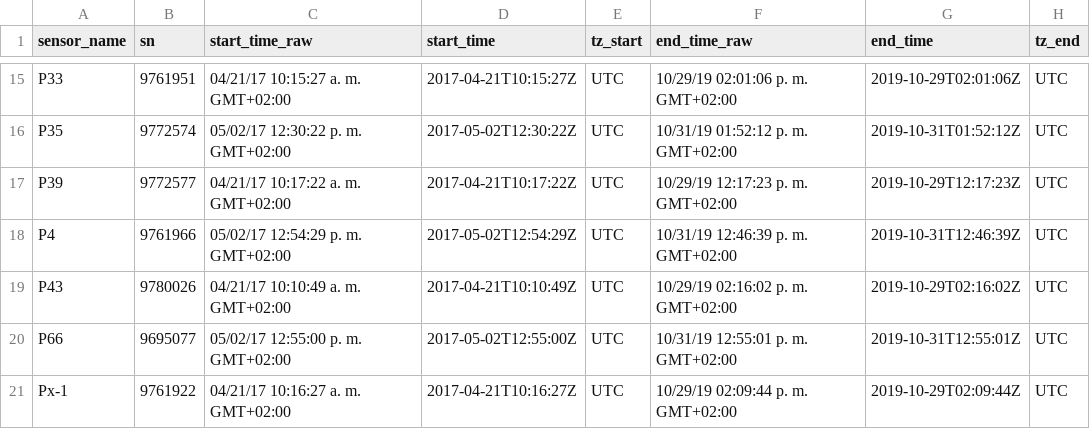
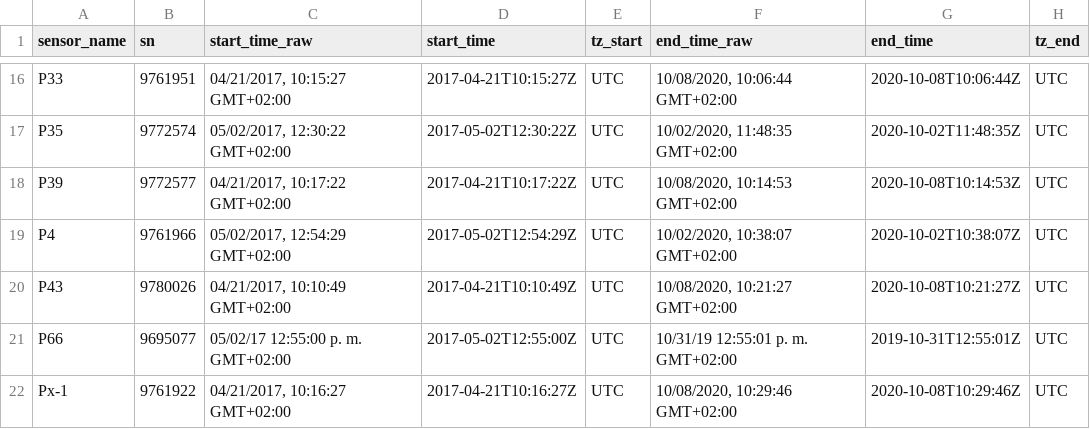
Before and after one commit to ajpelu/microclimEnebral, a CSV file: data/sensor_metadata.csv, drawn as a sheet; only a part is shown, gaps mark what is left out; addresses are those after the commit; the diff covers the shown part only; the diff names each change by its address in the sheet, - before the commit and + after, or states it on an @@ line.

```diff
--- a/data/sensor_metadata.csv
+++ b/data/sensor_metadata.csv
-C16 (start_time_raw): 04/21/17 10:15:27 a. m. GMT+02:00
+C16 (start_time_raw): 04/21/2017, 10:15:27 GMT+02:00
-F16 (end_time_raw): 10/29/19 02:01:06 p. m. GMT+02:00
+F16 (end_time_raw): 10/08/2020, 10:06:44 GMT+02:00
-G16 (end_time): 2019-10-29T02:01:06Z
+G16 (end_time): 2020-10-08T10:06:44Z
-C17 (start_time_raw): 05/02/17 12:30:22 p. m. GMT+02:00
+C17 (start_time_raw): 05/02/2017, 12:30:22 GMT+02:00
-F17 (end_time_raw): 10/31/19 01:52:12 p. m. GMT+02:00
+F17 (end_time_raw): 10/02/2020, 11:48:35 GMT+02:00
-G17 (end_time): 2019-10-31T01:52:12Z
+G17 (end_time): 2020-10-02T11:48:35Z
-C18 (start_time_raw): 04/21/17 10:17:22 a. m. GMT+02:00
+C18 (start_time_raw): 04/21/2017, 10:17:22 GMT+02:00
-F18 (end_time_raw): 10/29/19 12:17:23 p. m. GMT+02:00
+F18 (end_time_raw): 10/08/2020, 10:14:53 GMT+02:00
-G18 (end_time): 2019-10-29T12:17:23Z
+G18 (end_time): 2020-10-08T10:14:53Z
-C19 (start_time_raw): 05/02/17 12:54:29 p. m. GMT+02:00
+C19 (start_time_raw): 05/02/2017, 12:54:29 GMT+02:00
-F19 (end_time_raw): 10/31/19 12:46:39 p. m. GMT+02:00
+F19 (end_time_raw): 10/02/2020, 10:38:07 GMT+02:00
-G19 (end_time): 2019-10-31T12:46:39Z
+G19 (end_time): 2020-10-02T10:38:07Z
-C20 (start_time_raw): 04/21/17 10:10:49 a. m. GMT+02:00
+C20 (start_time_raw): 04/21/2017, 10:10:49 GMT+02:00
-F20 (end_time_raw): 10/29/19 02:16:02 p. m. GMT+02:00
+F20 (end_time_raw): 10/08/2020, 10:21:27 GMT+02:00
-G20 (end_time): 2019-10-29T02:16:02Z
+G20 (end_time): 2020-10-08T10:21:27Z
-C22 (start_time_raw): 04/21/17 10:16:27 a. m. GMT+02:00
+C22 (start_time_raw): 04/21/2017, 10:16:27 GMT+02:00
-F22 (end_time_raw): 10/29/19 02:09:44 p. m. GMT+02:00
+F22 (end_time_raw): 10/08/2020, 10:29:46 GMT+02:00
-G22 (end_time): 2019-10-29T02:09:44Z
+G22 (end_time): 2020-10-08T10:29:46Z
```
Also changed, not shown: 1 added row and 31 edited cells elsewhere in this file.
